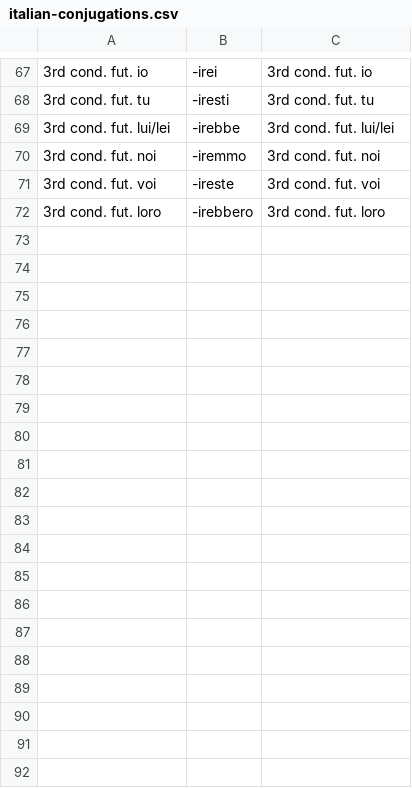
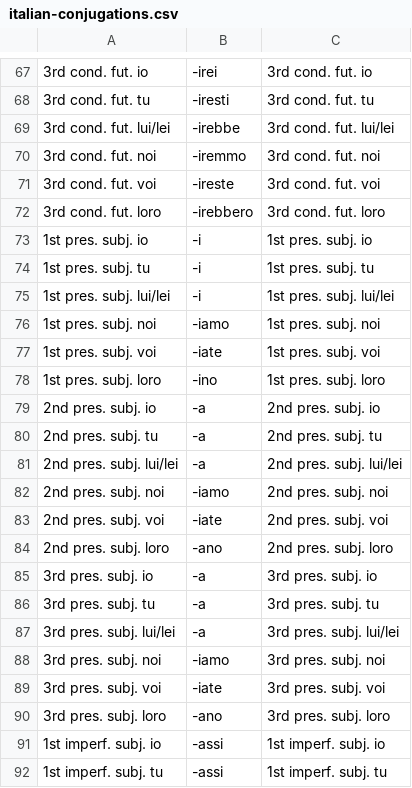
Before and after one commit to devinmiller/italian, a CSV file: flashcards/italian-conjugations.csv, drawn as a sheet; only a part is shown, gaps mark what is left out; the diff covers the shown part only.

```diff
--- a/flashcards/italian-conjugations.csv
+++ b/flashcards/italian-conjugations.csv
@@ -72 +72,21 @@
 "3rd cond. fut. loro","-irebbero","3rd cond. fut. loro"
+"1st pres. subj. io","-i","1st pres. subj. io"
+"1st pres. subj. tu","-i","1st pres. subj. tu"
+"1st pres. subj. lui/lei","-i","1st pres. subj. lui/lei"
+"1st pres. subj. noi","-iamo","1st pres. subj. noi"
+"1st pres. subj. voi","-iate","1st pres. subj. voi"
+"1st pres. subj. loro","-ino","1st pres. subj. loro"
+"2nd pres. subj. io","-a","2nd pres. subj. io"
+"2nd pres. subj. tu","-a","2nd pres. subj. tu"
+"2nd pres. subj. lui/lei","-a","2nd pres. subj. lui/lei"
+"2nd pres. subj. noi","-iamo","2nd pres. subj. noi"
+"2nd pres. subj. voi","-iate","2nd pres. subj. voi"
+"2nd pres. subj. loro","-ano","2nd pres. subj. loro"
+"3rd pres. subj. io","-a","3rd pres. subj. io"
+"3rd pres. subj. tu","-a","3rd pres. subj. tu"
+"3rd pres. subj. lui/lei","-a","3rd pres. subj. lui/lei"
+"3rd pres. subj. noi","-iamo","3rd pres. subj. noi"
+"3rd pres. subj. voi","-iate","3rd pres. subj. voi"
+"3rd pres. subj. loro","-ano","3rd pres. subj. loro"
+"1st imperf. subj. io","-assi","1st imperf. subj. io"
+"1st imperf. subj. tu","-assi","1st imperf. subj. tu"
```
Also changed, not shown: 16 added rows elsewhere in this file, 2 other files.
